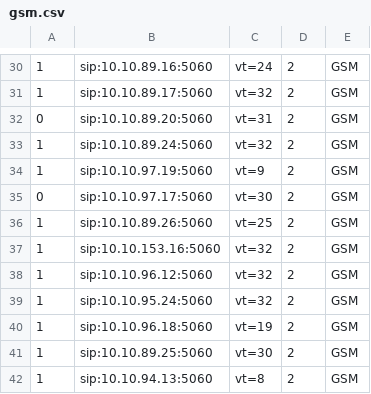
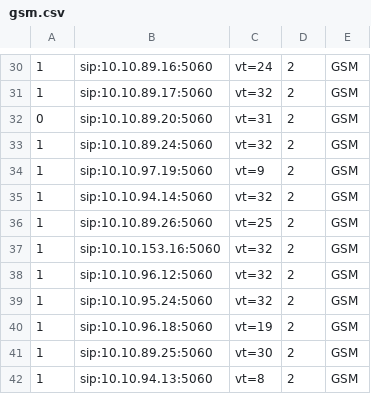
Before and after one commit to devops-itcs/CONFIG-CHANNEL-VT-FE, a CSV file: gsm.csv, drawn as a sheet; only a part is shown, gaps mark what is left out.

Commit message:
Update gsm.csv

```diff
--- a/gsm.csv
+++ b/gsm.csv
@@ -34,3 +34,3 @@
 1,sip:10.10.97.19:5060,vt=9,2,GSM
-0,sip:10.10.97.17:5060,vt=30,2,GSM
+1,sip:10.10.94.14:5060,vt=32,2,GSM
 1,sip:10.10.89.26:5060,vt=25,2,GSM
```
